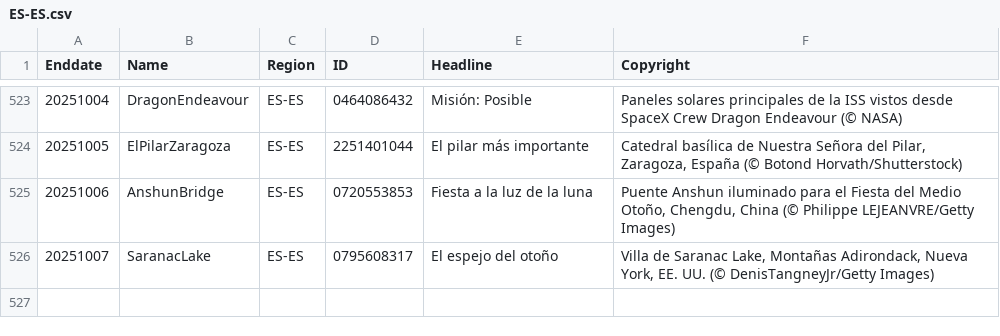
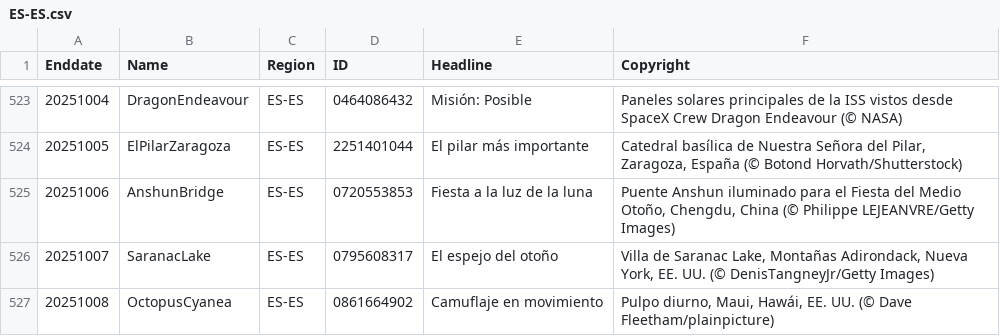
Before and after one commit to taumasyang/imageArchive, a CSV file: metadata/ES-ES.csv, drawn as a sheet; only a part is shown, gaps mark what is left out; the diff names each change by its address in the sheet, - before the commit and + after, or states it on an @@ line.

```diff
--- a/metadata/ES-ES.csv
+++ b/metadata/ES-ES.csv
+row 527: 20251008 | OctopusCyanea | ES-ES | 0861664902 | Camuflaje en movimiento | Pulpo diurno, Maui, Hawái, EE. UU. (© Dave Fleetham/plainpicture)
```
Also changed, not shown: metadata/IT-IT.csv, metadata/JA-JP.csv, 10 other files.
